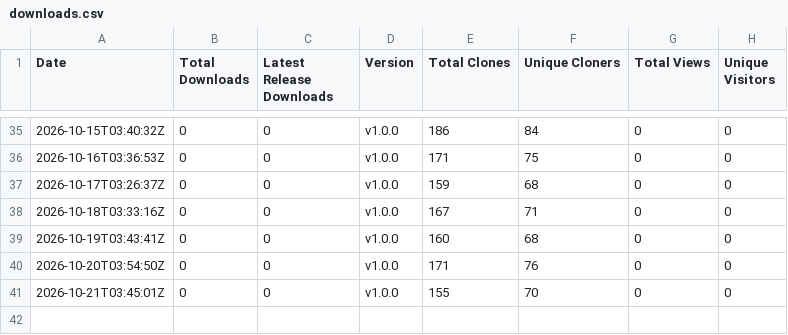
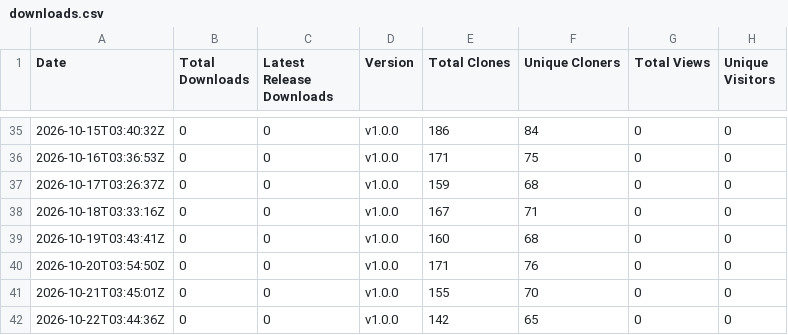
Before and after one commit to rabem12/Barony-MacOS, a CSV file: stats/downloads.csv, drawn as a sheet; only a part is shown, gaps mark what is left out; the diff names each change by its address in the sheet, - before the commit and + after, or states it on an @@ line.

```diff
--- a/stats/downloads.csv
+++ b/stats/downloads.csv
+row 42: 2026-10-22T03:44:36Z | 0 | 0 | v1.0.0 | 142 | 65 | 0 | 0
```
